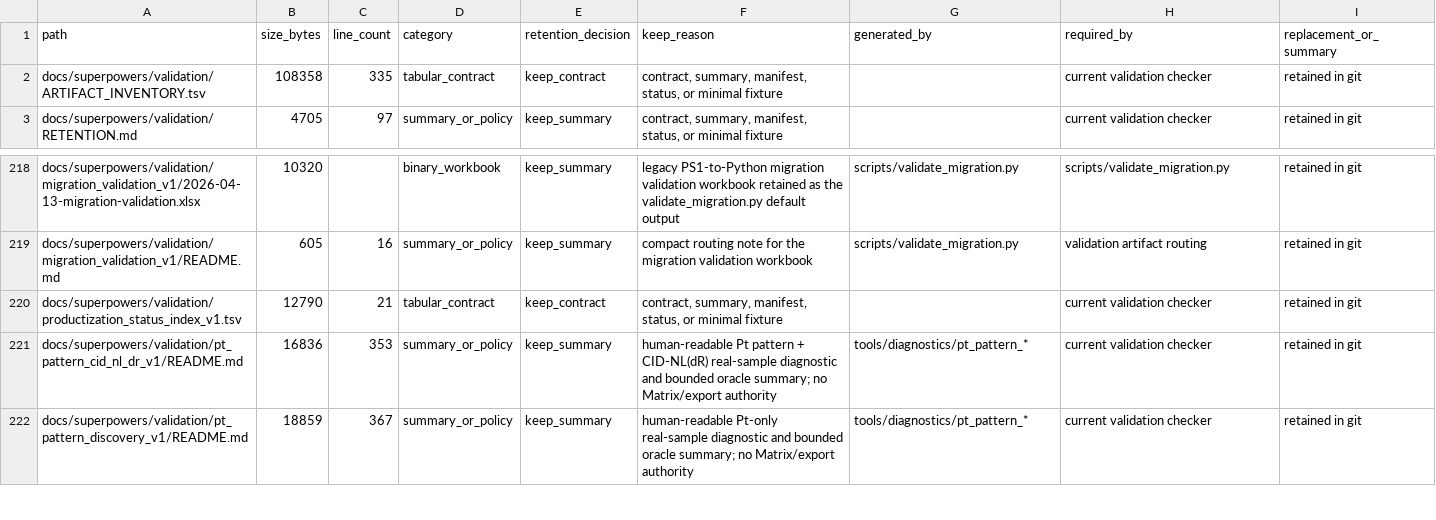
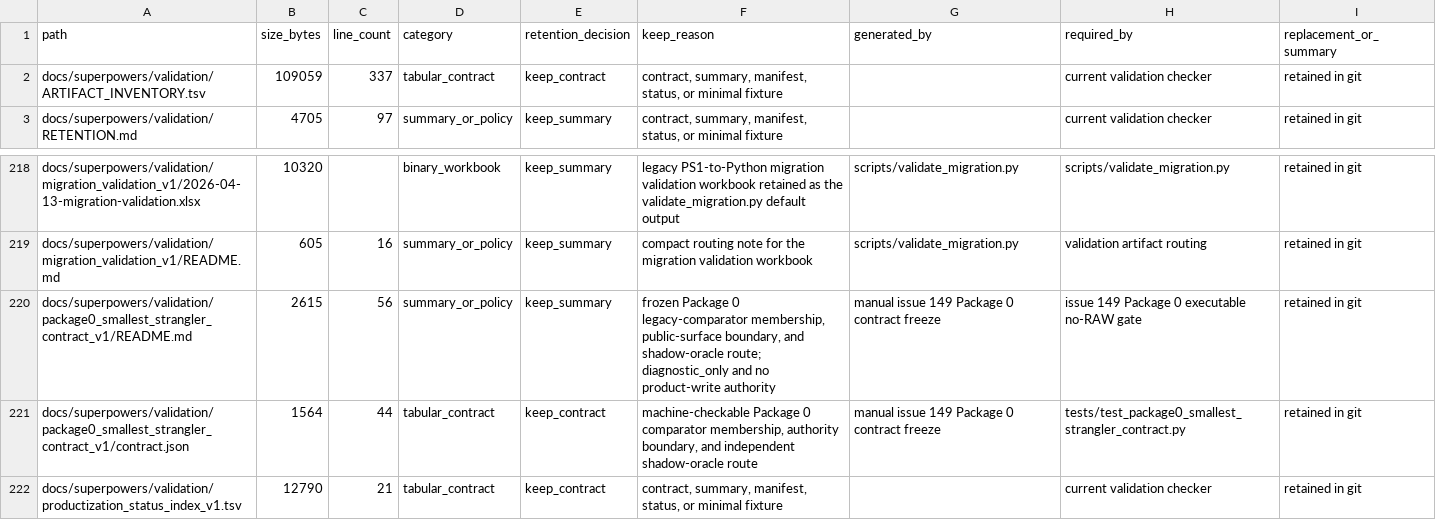
Before and after one commit to bosschen0429/XIC_Extractor, a TSV file: docs/superpowers/validation/ARTIFACT_INVENTORY.tsv, drawn as a sheet; only a part is shown, gaps mark what is left out; the shorter side is filled out with more unchanged rows.

Commit message:
docs(validation): register Package 0 contract packet

```diff
--- a/docs/superpowers/validation/ARTIFACT_INVENTORY.tsv
+++ b/docs/superpowers/validation/ARTIFACT_INVENTORY.tsv
@@ -1,3 +1,3 @@
 path	size_bytes	line_count	category	retention_decision	keep_reason	generated_by	required_by	replacement_or_summary
-docs/superpowers/validation/ARTIFACT_INVENTORY.tsv	108358	335	tabular_contract	keep_contract	contract, summary, manifest, status, or minimal fixture		current validation checker	retained in git
+docs/superpowers/validation/ARTIFACT_INVENTORY.tsv	109059	337	tabular_contract	keep_contract	contract, summary, manifest, status, or minimal fixture		current validation checker	retained in git
 docs/superpowers/validation/RETENTION.md	4705	97	summary_or_policy	keep_summary	contract, summary, manifest, status, or minimal fixture		current validation checker	retained in git
@@ -219,2 +219,4 @@ docs/superpowers/validation/migration_validation_v1/2026-04-13-migration-validat
 docs/superpowers/validation/migration_validation_v1/README.md	605	16	summary_or_policy	keep_summary	compact routing note for the migration validation workbook	scripts/validate_migration.py	validation artifact routing	retained in git
+docs/superpowers/validation/package0_smallest_strangler_contract_v1/README.md	2615	56	summary_or_policy	keep_summary	frozen Package 0 legacy-comparator membership, public-surface boundary, and shadow-oracle route; diagnostic_only and no product-write authority	manual issue 149 Package 0 contract freeze	issue 149 Package 0 executable no-RAW gate	retained in git
+docs/superpowers/validation/package0_smallest_strangler_contract_v1/contract.json	1564	44	tabular_contract	keep_contract	machine-checkable Package 0 comparator membership, authority boundary, and independent shadow-oracle route	manual issue 149 Package 0 contract freeze	tests/test_package0_smallest_strangler_contract.py	retained in git
 docs/superpowers/validation/productization_status_index_v1.tsv	12790	21	tabular_contract	keep_contract	contract, summary, manifest, status, or minimal fixture		current validation checker	retained in git
```
Also changed, not shown: 1 other file.
